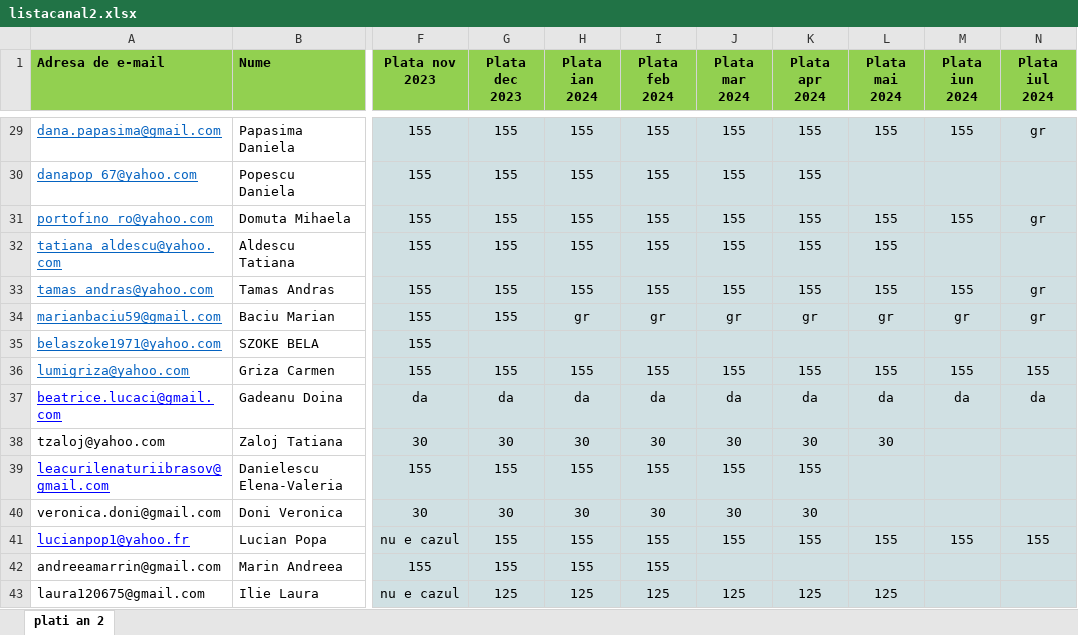
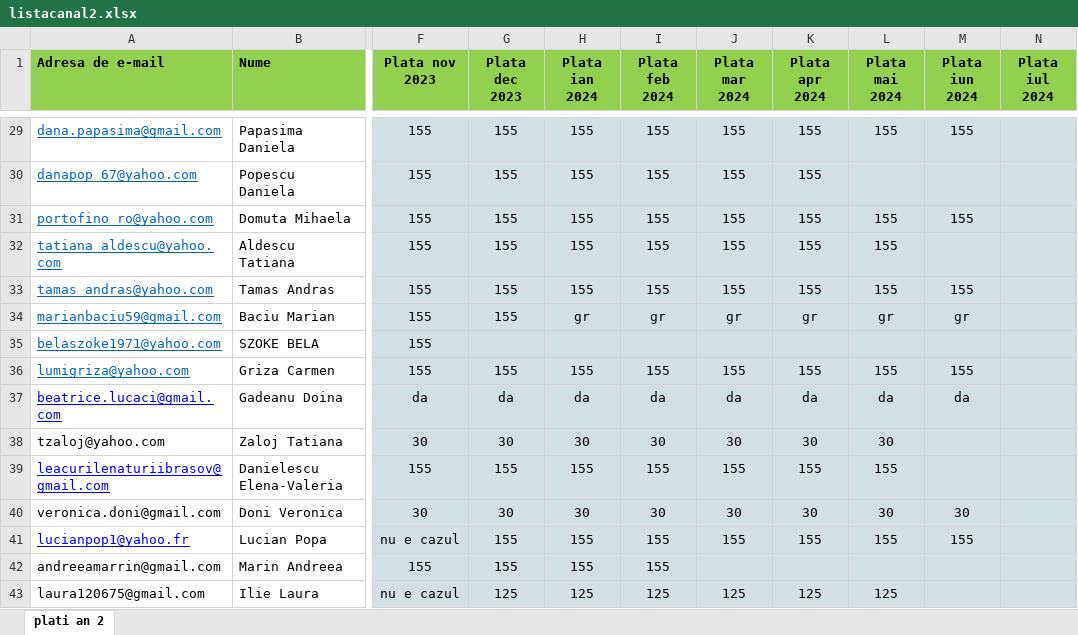
Before and after one commit to andreigamulea/ia, an Excel workbook: app/fisierele/listacanal2.xlsx, sheet plati an 2, drawn as a sheet; only a part is shown, gaps mark what is left out; values as stored, in another font and other column widths than the file's, no borders; the diff covers the shown part only; the diff names each change by its address in the sheet, - before the commit and + after, or states it on an @@ line.

```diff
--- a/app/fisierele/listacanal2.xlsx (sheet plati an 2)
+++ b/app/fisierele/listacanal2.xlsx (sheet plati an 2)
-N29 (Plata iul 2024): gr
+N29 (Plata iul 2024): (empty)
-N31 (Plata iul 2024): gr
+N31 (Plata iul 2024): (empty)
-N33:N34 (Plata iul 2024): gr
+N33:N34 (Plata iul 2024): (empty)
-N36 (Plata iul 2024): 155
+N36 (Plata iul 2024): (empty)
-N37 (Plata iul 2024): da
+N37 (Plata iul 2024): (empty)
-L39 (Plata mai 2024): (empty)
+L39 (Plata mai 2024): 155
-L40 (Plata mai 2024): (empty)
+L40 (Plata mai 2024): 30
-M40 (Plata iun 2024): (empty)
+M40 (Plata iun 2024): 30
-N41 (Plata iul 2024): 155
+N41 (Plata iul 2024): (empty)
```
Also changed, not shown: 16 edited cells elsewhere in this sheet, app/fisierele/an32324.xlsx, app/fisierele/listacanal3.xlsx, 7 other files.
